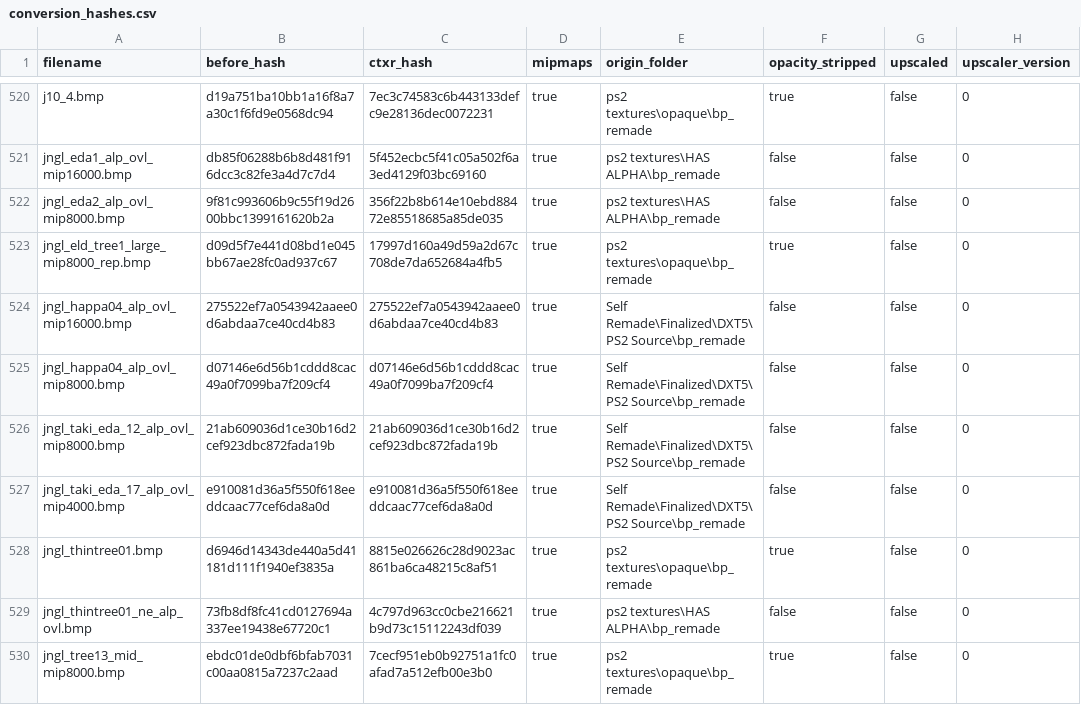
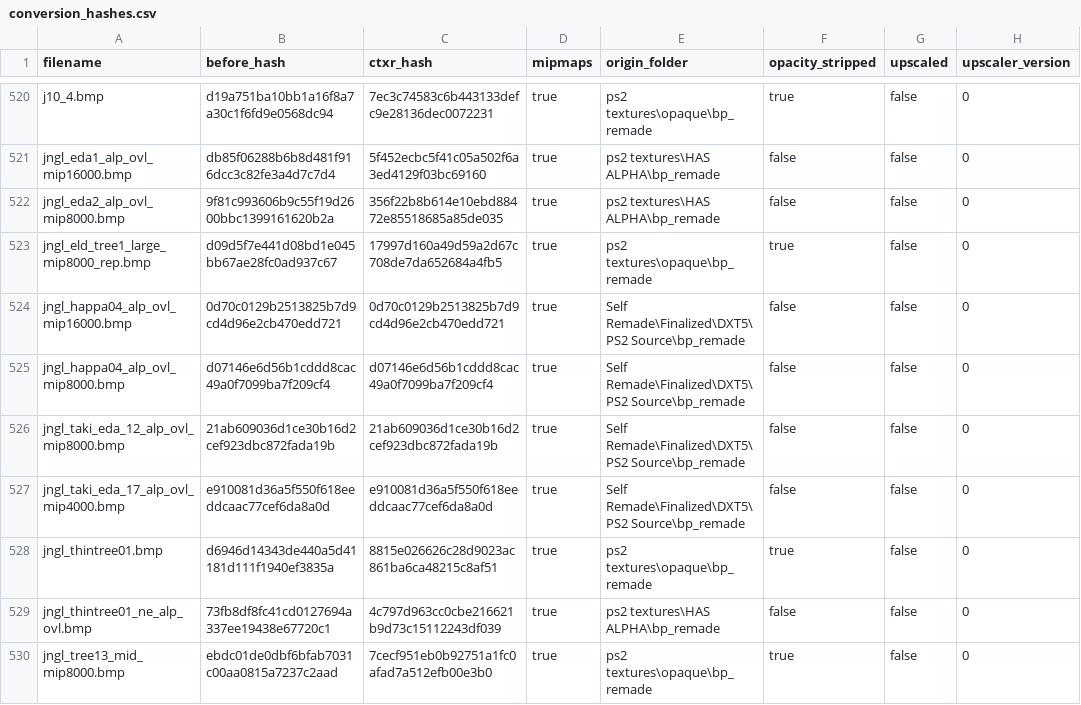
Before and after one commit to ShizCalev/MGS3-Demastered-Subsistence-Edition, a CSV file: Textures/Staging/textures/flatlist/ovr_stm/_win/conversion_hashes.csv, drawn as a sheet; only a part is shown, gaps mark what is left out; the diff names each change by its address in the sheet, - before the commit and + after, or states it on an @@ line.

```diff
--- a/Textures/Staging/textures/flatlist/ovr_stm/_win/conversion_hashes.csv
+++ b/Textures/Staging/textures/flatlist/ovr_stm/_win/conversion_hashes.csv
-B524 (before_hash): 275522ef7a0543942aaee0d6abdaa7ce40cd4b83
+B524 (before_hash): 0d70c0129b2513825b7d9cd4d96e2cb470edd721
-C524 (ctxr_hash): 275522ef7a0543942aaee0d6abdaa7ce40cd4b83
+C524 (ctxr_hash): 0d70c0129b2513825b7d9cd4d96e2cb470edd721
```
Also changed, not shown: Textures/Staging - 2x Upscaled/textures/flatlist/ovr_stm/_win/conversion_hashes.csv, Textures/Staging - 4x Upscaled/textures/flatlist/ovr_stm/_win/conversion_hashes.csv, 4 other files.
